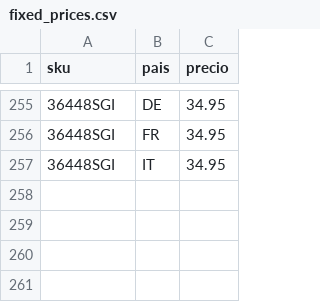
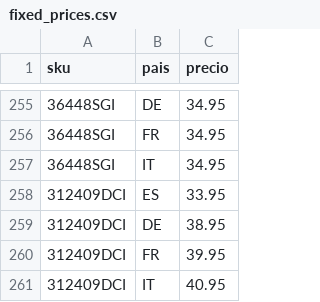
Before and after one commit to christianvidalwolf-prog/amazonapiseller, a CSV file: fixed_prices.csv, drawn as a sheet; only a part is shown, gaps mark what is left out; the diff names each change by its address in the sheet, - before the commit and + after, or states it on an @@ line.

```diff
--- a/fixed_prices.csv
+++ b/fixed_prices.csv
+row 258: 312409DCI | ES | 33.95
+row 259: 312409DCI | DE | 38.95
+row 260: 312409DCI | FR | 39.95
+row 261: 312409DCI | IT | 40.95
```
